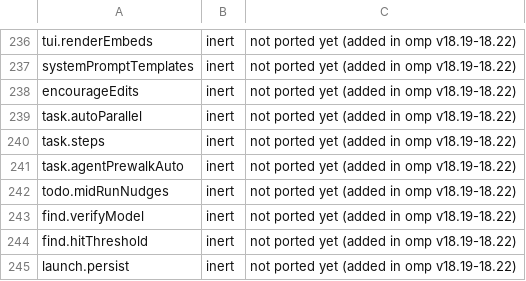
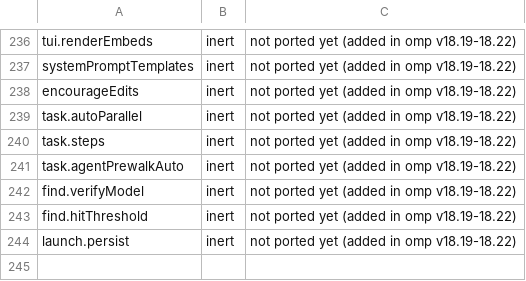
Before and after one commit to buzzer-re/Oh-My-C, a TSV file: build-tools/settings_audit.tsv, drawn as a sheet; only a part is shown, gaps mark what is left out.

```diff
--- a/build-tools/settings_audit.tsv
+++ b/build-tools/settings_audit.tsv
@@ -241,3 +241,2 @@ task.steps	inert	not ported yet (added in omp v18.19-18.22)
 task.agentPrewalkAuto	inert	not ported yet (added in omp v18.19-18.22)
-todo.midRunNudges	inert	not ported yet (added in omp v18.19-18.22)
 find.verifyModel	inert	not ported yet (added in omp v18.19-18.22)
```
Also changed, not shown: 3 other files.
